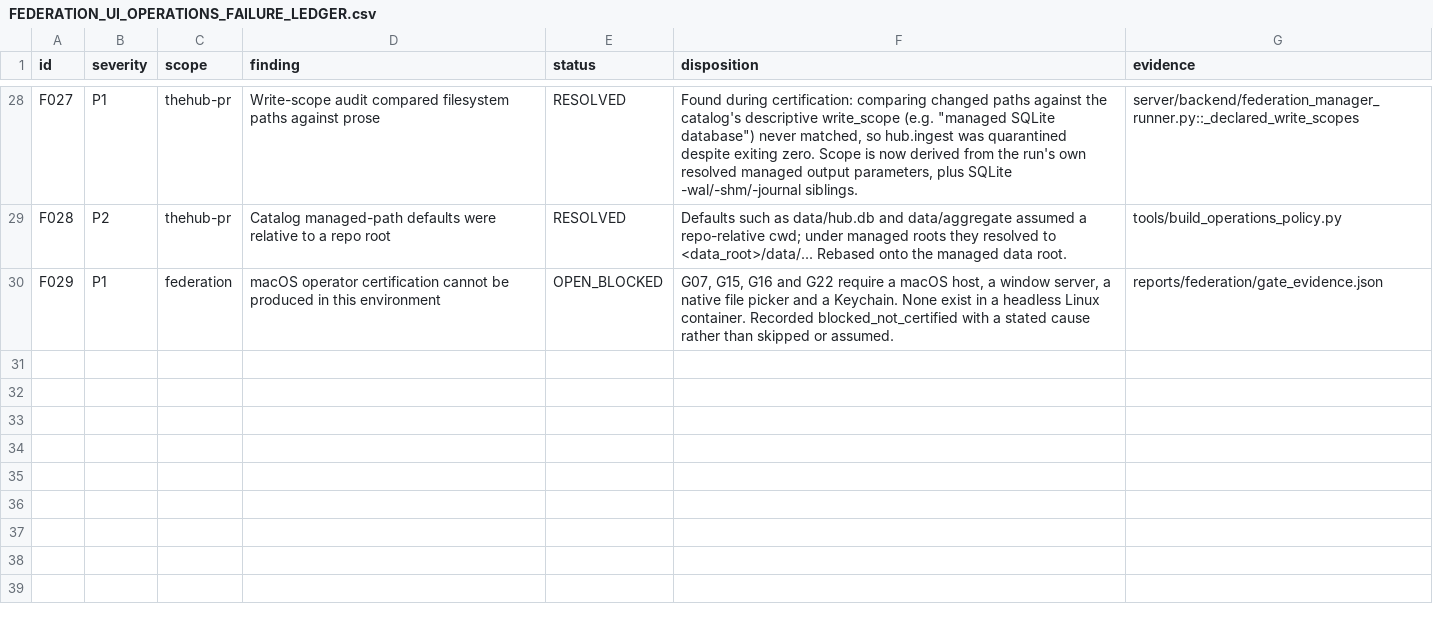
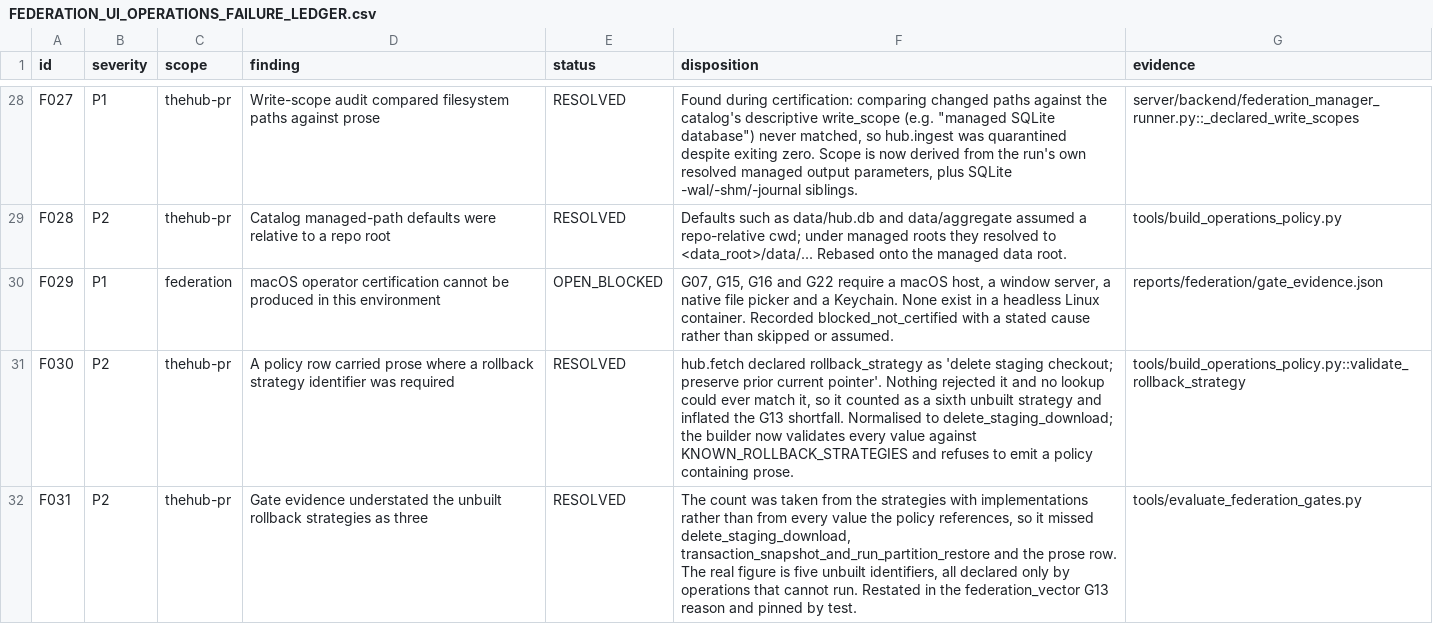
Before and after one commit to jotaele44/thehub-pr, a CSV file: docs/FEDERATION_UI_OPERATIONS_FAILURE_LEDGER.csv, drawn as a sheet; only a part is shown, gaps mark what is left out; the diff covers the shown part only; the diff names each change by its address in the sheet, - before the commit and + after, or states it on an @@ line.

```diff
--- a/docs/FEDERATION_UI_OPERATIONS_FAILURE_LEDGER.csv
+++ b/docs/FEDERATION_UI_OPERATIONS_FAILURE_LEDGER.csv
+row 31: F030 | P2 | thehub-pr | A policy row carried prose where a rollback strategy identifier was required | RESOLVED | hub.fetch declared rollback_strategy as 'delete staging checkout; preserve prior current pointer'. Nothing rejected it and no lookup could ever match it, so it counted as a sixth unbuilt strategy and inflated the G13 shortfall. Normalised to delete_staging_download; the builder now validates every value against KNOWN_ROLLBACK_STRATEGIES and refuses to emit a policy containing prose. | tools/build_operations_policy.py::validate_rollback_strategy
+row 32: F031 | P2 | thehub-pr | Gate evidence understated the unbuilt rollback strategies as three | RESOLVED | The count was taken from the strategies with implementations rather than from every value the policy references, so it missed delete_staging_download, transaction_snapshot_and_run_partition_restore and the prose row. The real figure is five unbuilt identifiers, all declared only by operations that cannot run. Restated in the federation_vector G13 reason and pinned by test. | tools/evaluate_federation_gates.py
```
Also changed, not shown: 1 added row and 8 edited cells elsewhere in this file, 11 other files.
